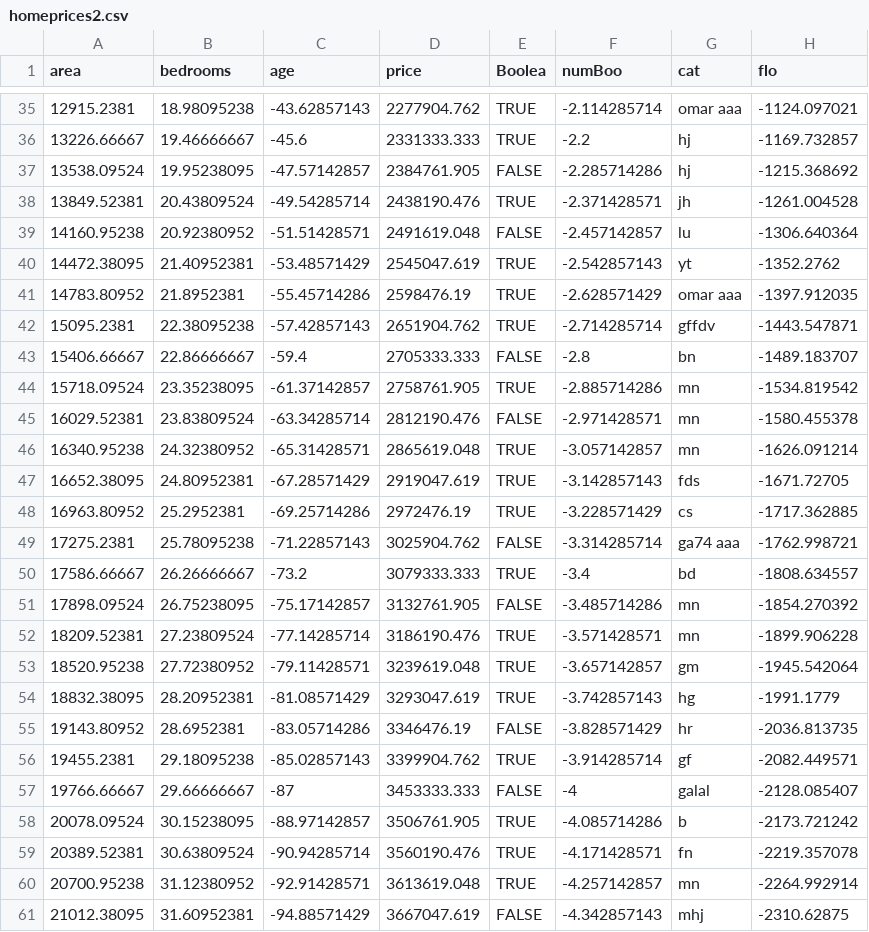
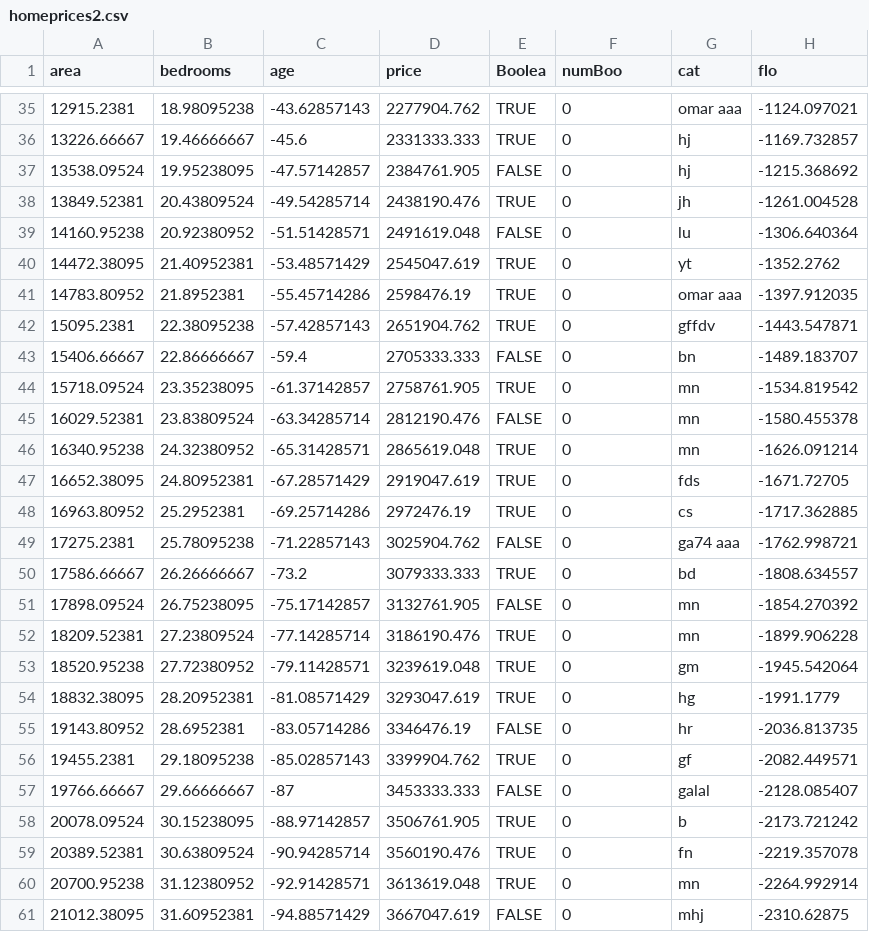
Before and after one commit to Gallillio/Tkinter-Data_visualizer, a CSV file: CSVs/homeprices2.csv, drawn as a sheet; only a part is shown, gaps mark what is left out; the diff covers the shown part only.

```diff
--- a/CSVs/homeprices2.csv
+++ b/CSVs/homeprices2.csv
@@ -35,27 +35,27 @@ area,bedrooms,age,price,Boolea,numBoo,cat,flo
-12915.2381,18.98095238,-43.62857143,2277904.762,TRUE,-2.114285714,omar aaa,-1124.097021
-13226.66667,19.46666667,-45.6,2331333.333,TRUE,-2.2,hj,-1169.732857
-13538.09524,19.95238095,-47.57142857,2384761.905,FALSE,-2.285714286,hj,-1215.368692
-13849.52381,20.43809524,-49.54285714,2438190.476,TRUE,-2.371428571,jh,-1261.004528
-14160.95238,20.92380952,-51.51428571,2491619.048,FALSE,-2.457142857,lu,-1306.640364
-14472.38095,21.40952381,-53.48571429,2545047.619,TRUE,-2.542857143,yt,-1352.2762
-14783.80952,21.8952381,-55.45714286,2598476.19,TRUE,-2.628571429,omar aaa,-1397.912035
-15095.2381,22.38095238,-57.42857143,2651904.762,TRUE,-2.714285714,gffdv,-1443.547871
-15406.66667,22.86666667,-59.4,2705333.333,FALSE,-2.8,bn,-1489.183707
-15718.09524,23.35238095,-61.37142857,2758761.905,TRUE,-2.885714286,mn,-1534.819542
-16029.52381,23.83809524,-63.34285714,2812190.476,FALSE,-2.971428571,mn,-1580.455378
-16340.95238,24.32380952,-65.31428571,2865619.048,TRUE,-3.057142857,mn,-1626.091214
-16652.38095,24.80952381,-67.28571429,2919047.619,TRUE,-3.142857143,fds,-1671.72705
-16963.80952,25.2952381,-69.25714286,2972476.19,TRUE,-3.228571429,cs,-1717.362885
-17275.2381,25.78095238,-71.22857143,3025904.762,FALSE,-3.314285714,ga74 aaa,-1762.998721
-17586.66667,26.26666667,-73.2,3079333.333,TRUE,-3.4,bd,-1808.634557
-17898.09524,26.75238095,-75.17142857,3132761.905,FALSE,-3.485714286,mn,-1854.270392
-18209.52381,27.23809524,-77.14285714,3186190.476,TRUE,-3.571428571,mn,-1899.906228
-18520.95238,27.72380952,-79.11428571,3239619.048,TRUE,-3.657142857,gm,-1945.542064
-18832.38095,28.20952381,-81.08571429,3293047.619,TRUE,-3.742857143,hg,-1991.1779
-19143.80952,28.6952381,-83.05714286,3346476.19,FALSE,-3.828571429,hr,-2036.813735
-19455.2381,29.18095238,-85.02857143,3399904.762,TRUE,-3.914285714,gf,-2082.449571
-19766.66667,29.66666667,-87,3453333.333,FALSE,-4,galal,-2128.085407
-20078.09524,30.15238095,-88.97142857,3506761.905,TRUE,-4.085714286,b,-2173.721242
-20389.52381,30.63809524,-90.94285714,3560190.476,TRUE,-4.171428571,fn,-2219.357078
-20700.95238,31.12380952,-92.91428571,3613619.048,TRUE,-4.257142857,mn,-2264.992914
-21012.38095,31.60952381,-94.88571429,3667047.619,FALSE,-4.342857143,mhj,-2310.62875
+12915.2381,18.98095238,-43.62857143,2277904.762,TRUE,0,omar aaa,-1124.097021
+13226.66667,19.46666667,-45.6,2331333.333,TRUE,0,hj,-1169.732857
+13538.09524,19.95238095,-47.57142857,2384761.905,FALSE,0,hj,-1215.368692
+13849.52381,20.43809524,-49.54285714,2438190.476,TRUE,0,jh,-1261.004528
+14160.95238,20.92380952,-51.51428571,2491619.048,FALSE,0,lu,-1306.640364
+14472.38095,21.40952381,-53.48571429,2545047.619,TRUE,0,yt,-1352.2762
+14783.80952,21.8952381,-55.45714286,2598476.19,TRUE,0,omar aaa,-1397.912035
+15095.2381,22.38095238,-57.42857143,2651904.762,TRUE,0,gffdv,-1443.547871
+15406.66667,22.86666667,-59.4,2705333.333,FALSE,0,bn,-1489.183707
+15718.09524,23.35238095,-61.37142857,2758761.905,TRUE,0,mn,-1534.819542
+16029.52381,23.83809524,-63.34285714,2812190.476,FALSE,0,mn,-1580.455378
+16340.95238,24.32380952,-65.31428571,2865619.048,TRUE,0,mn,-1626.091214
+16652.38095,24.80952381,-67.28571429,2919047.619,TRUE,0,fds,-1671.72705
+16963.80952,25.2952381,-69.25714286,2972476.19,TRUE,0,cs,-1717.362885
+17275.2381,25.78095238,-71.22857143,3025904.762,FALSE,0,ga74 aaa,-1762.998721
+17586.66667,26.26666667,-73.2,3079333.333,TRUE,0,bd,-1808.634557
+17898.09524,26.75238095,-75.17142857,3132761.905,FALSE,0,mn,-1854.270392
+18209.52381,27.23809524,-77.14285714,3186190.476,TRUE,0,mn,-1899.906228
+18520.95238,27.72380952,-79.11428571,3239619.048,TRUE,0,gm,-1945.542064
+18832.38095,28.20952381,-81.08571429,3293047.619,TRUE,0,hg,-1991.1779
+19143.80952,28.6952381,-83.05714286,3346476.19,FALSE,0,hr,-2036.813735
+19455.2381,29.18095238,-85.02857143,3399904.762,TRUE,0,gf,-2082.449571
+19766.66667,29.66666667,-87,3453333.333,FALSE,0,galal,-2128.085407
+20078.09524,30.15238095,-88.97142857,3506761.905,TRUE,0,b,-2173.721242
+20389.52381,30.63809524,-90.94285714,3560190.476,TRUE,0,fn,-2219.357078
+20700.95238,31.12380952,-92.91428571,3613619.048,TRUE,0,mn,-2264.992914
+21012.38095,31.60952381,-94.88571429,3667047.619,FALSE,0,mhj,-2310.62875
```
Also changed, not shown: 102 edited cells elsewhere in this file, 2 other files.
